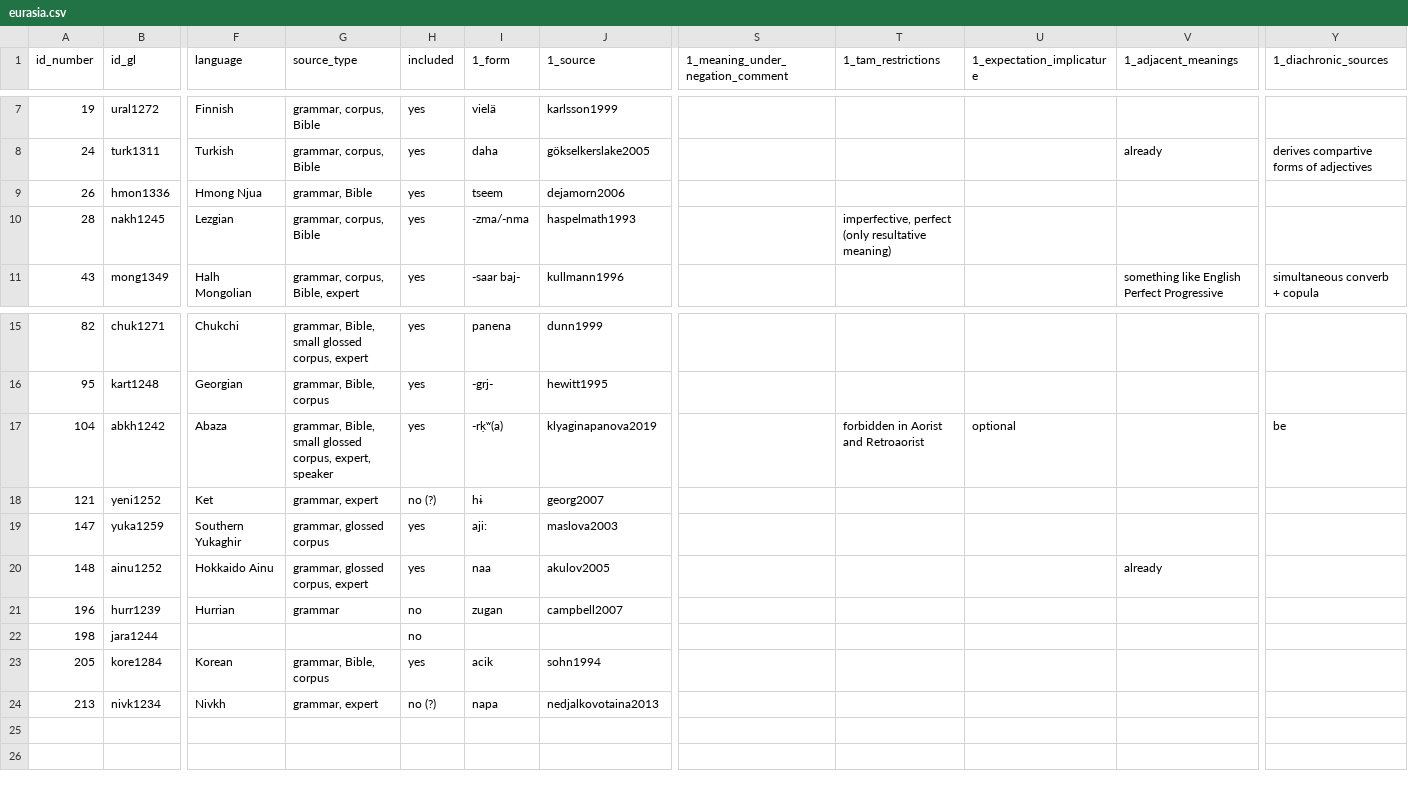
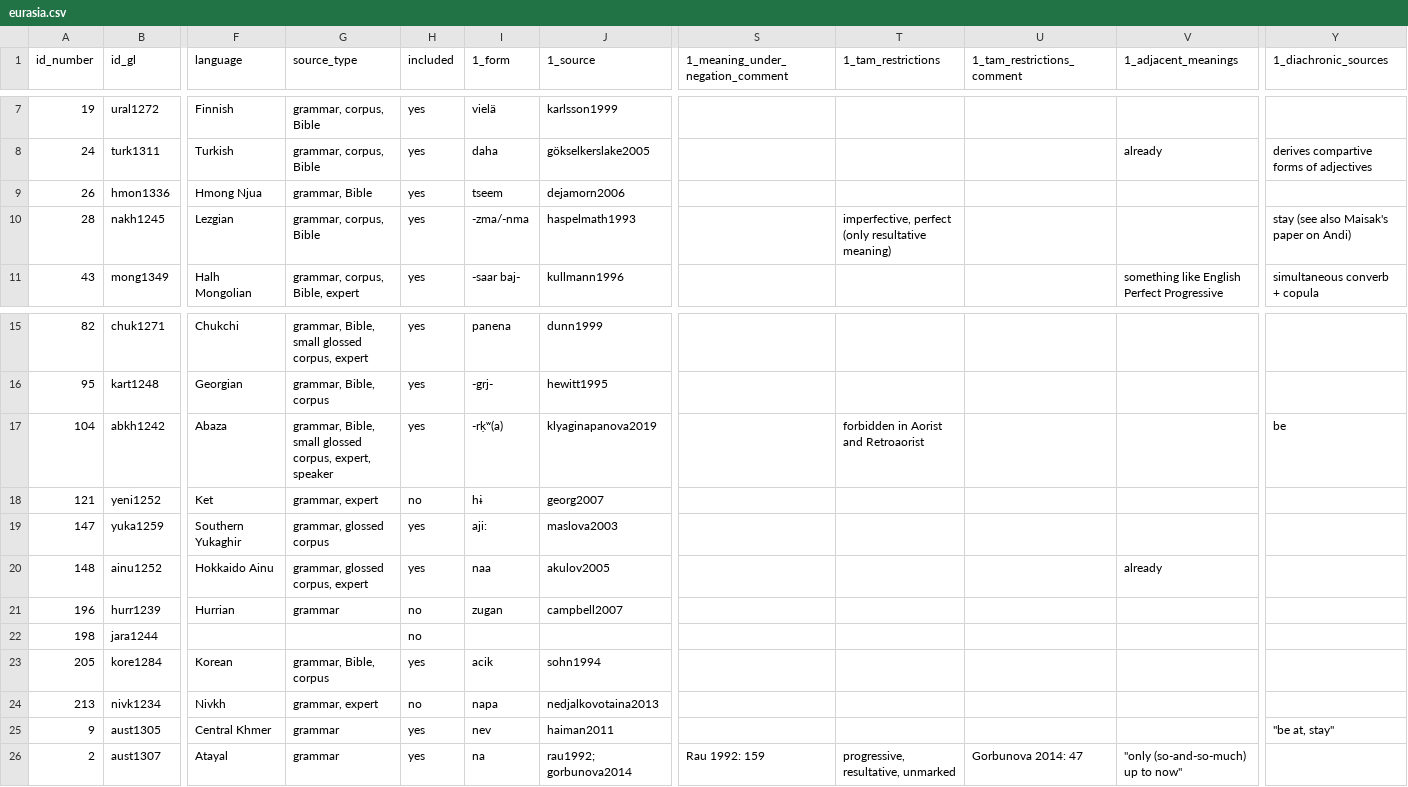
Before and after one commit to anapanifica/continuative, a CSV file: eurasia.csv, drawn as a sheet; only a part is shown, gaps mark what is left out; rows hold the shown columns only; the diff names each change by its address in the sheet, - before the commit and + after, or states it on an @@ line.

```diff
--- a/eurasia.csv
+++ b/eurasia.csv
-U1: 1_expectation_implicature
+U1: 1_tam_restrictions_comment
-Y10 (1_diachronic_sources): (empty)
+Y10 (1_diachronic_sources): stay (see also Maisak's paper on Andi)
-U17 (1_tam_restrictions_comment): optional
+U17 (1_tam_restrictions_comment): (empty)
-H18 (included): no (?)
+H18 (included): no
-H24 (included): no (?)
+H24 (included): no
+row 25: 9 | aust1305 | Central Khmer | grammar | yes | nev | haiman2011 |  |  |  |  | "be at, stay"
+row 26: 2 | aust1307 | Atayal | grammar | yes | na | rau1992; gorbunova2014 | Rau 1992: 159 | progressive, resultative, unmarked | Gorbunova 2014: 47 | "only (so-and-so-much) up to now"
```
Also changed, not shown: papunesia.csv, 15 other files.
